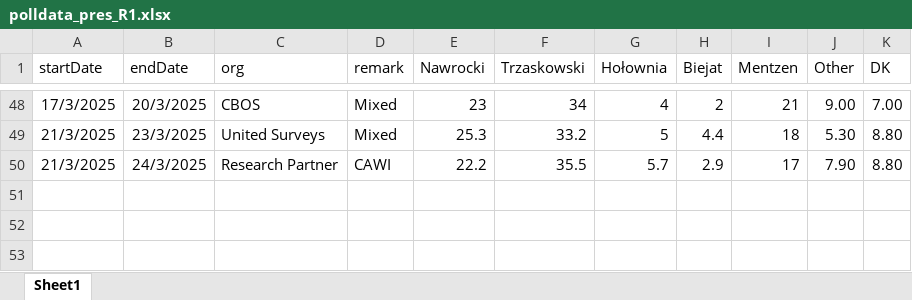
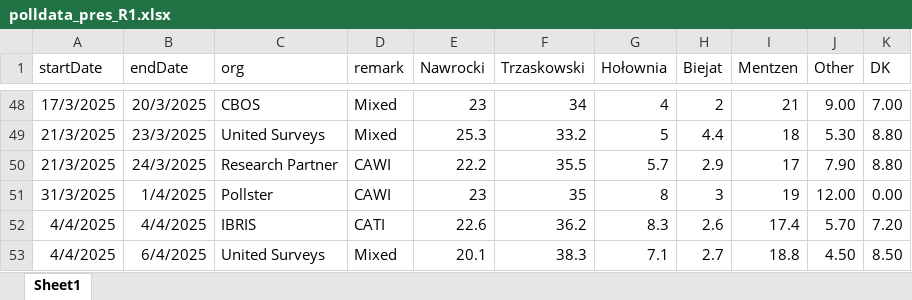
Before and after one commit to BDStanley/pooling-the-poles, an Excel workbook: polldata_pres_R1.xlsx, sheet Sheet1, drawn as a sheet; only a part is shown, gaps mark what is left out; values as stored, in another font and other column widths than the file's, no borders; charts and pictures not drawn; the diff names each change by its address in the sheet, - before the commit and + after, or states it on an @@ line.

```diff
--- a/polldata_pres_R1.xlsx (sheet Sheet1)
+++ b/polldata_pres_R1.xlsx (sheet Sheet1)
+row 51: 31/3/2025 | 1/4/2025 | Pollster | CAWI | 23 | 35 | 8 | 3 | 19 | 12.00 | 0.00
+row 52: 4/4/2025 | 4/4/2025 | IBRIS | CATI | 22.6 | 36.2 | 8.3 | 2.6 | 17.4 | 5.70 | 7.20
+row 53: 4/4/2025 | 6/4/2025 | United Surveys | Mixed | 20.1 | 38.3 | 7.1 | 2.7 | 18.8 | 4.50 | 8.50
```
Also changed, not shown: polldata_2023.xlsx, 1 other file.
